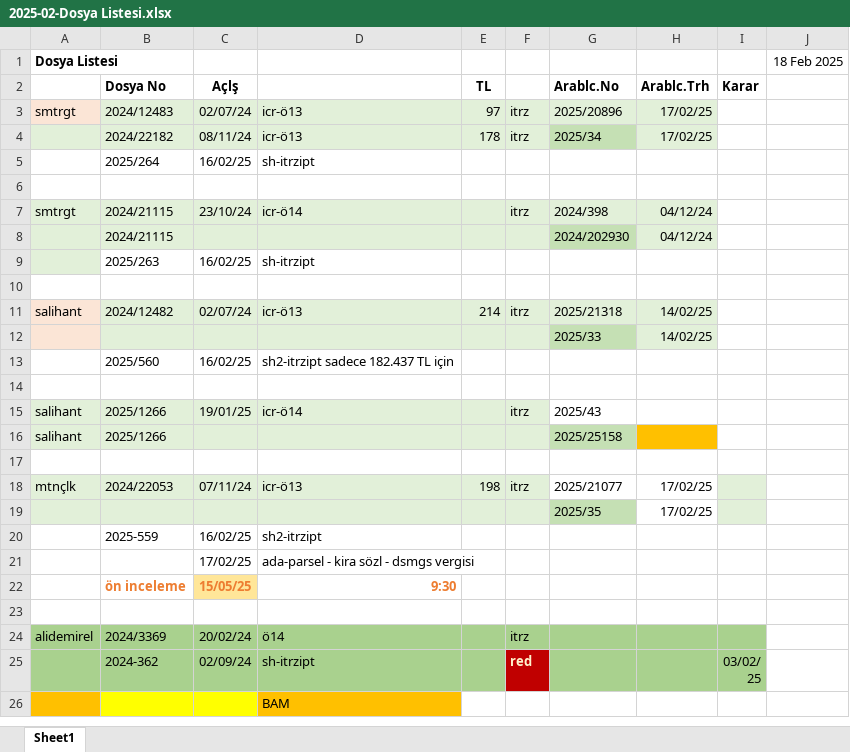
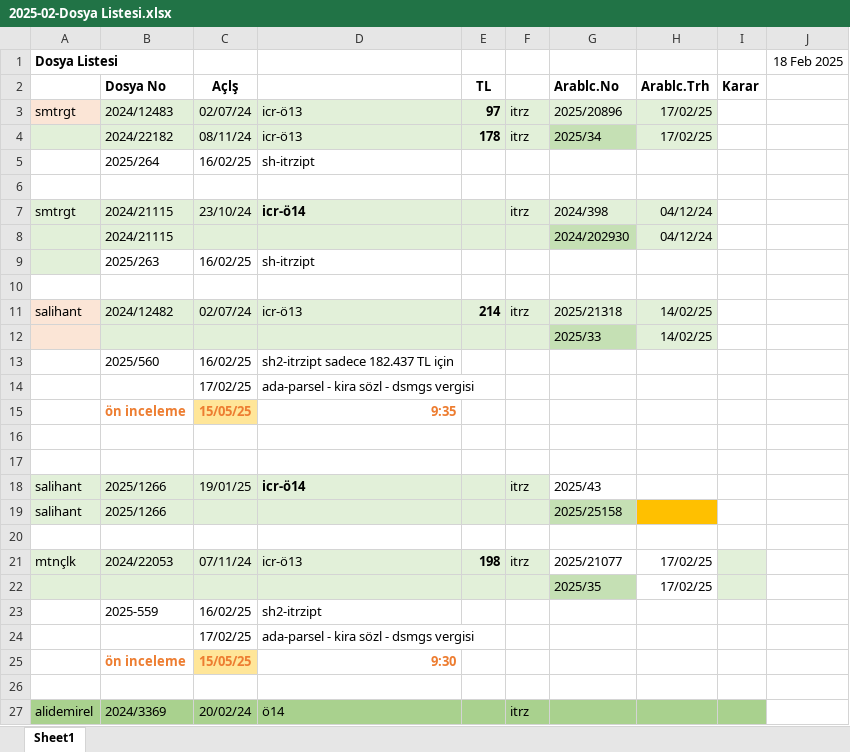
Before and after one commit to roboturx/yzhn, an Excel workbook: mahkeme/2025-02-Dosya Listesi.xlsx, sheet Sheet1, drawn as a sheet; only a part is shown; the shorter side is filled out with more unchanged rows; values as stored, in another font and other column widths than the file's, no borders; addresses are those after the commit; the diff names each change by its address in the sheet, - before the commit and + after, or states it on an @@ line.

```diff
--- a/mahkeme/2025-02-Dosya Listesi.xlsx (sheet Sheet1)
+++ b/mahkeme/2025-02-Dosya Listesi.xlsx (sheet Sheet1)
-E3:E4 bold: off
+E3:E4 bold: on
-D7 bold: off
+D7 bold: on
-E11 bold: off
+E11 bold: on
+row 14:  |  | 17/02/25 | ada-parsel - kira sözl - dsmgs vergisi
+row 15:  | ön inceleme | 15/05/25 | 9:35
+row 16: (empty)
-D18 bold: off
+D18 bold: on
-E21 bold: off
+E21 bold: on
```
